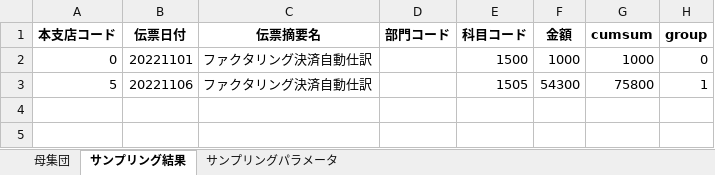
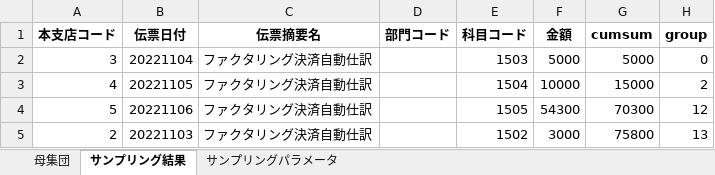
Before and after one commit to sayu349/app, an Excel workbook: result/result.xlsx, sheet サンプリング結果, drawn as a sheet; values as stored, in another font and other column widths than the file's, no borders; removed rows and columns are numbered as before the commit, all else as after; the diff names each change by its address in the sheet, - before the commit and + after, or states it on an @@ line.

```diff
--- a/result/result.xlsx (sheet サンプリング結果)
+++ b/result/result.xlsx (sheet サンプリング結果)
-row 2: 0 | 20221101 | ファクタリング決済自動仕訳 |  | 1500 | 1000 | 1000 | 0
+row 2: 3 | 20221104 | ファクタリング決済自動仕訳 |  | 1503 | 5000 | 5000 | 0
+row 3: 4 | 20221105 | ファクタリング決済自動仕訳 |  | 1504 | 10000 | 15000 | 2
-G4 (cumsum): 75800
+G4 (cumsum): 70300
-H4 (group): 1
+H4 (group): 12
+row 5: 2 | 20221103 | ファクタリング決済自動仕訳 |  | 1502 | 3000 | 75800 | 13
```
Also changed, not shown: sheet サンプリングパラメータ, 2 other files.
